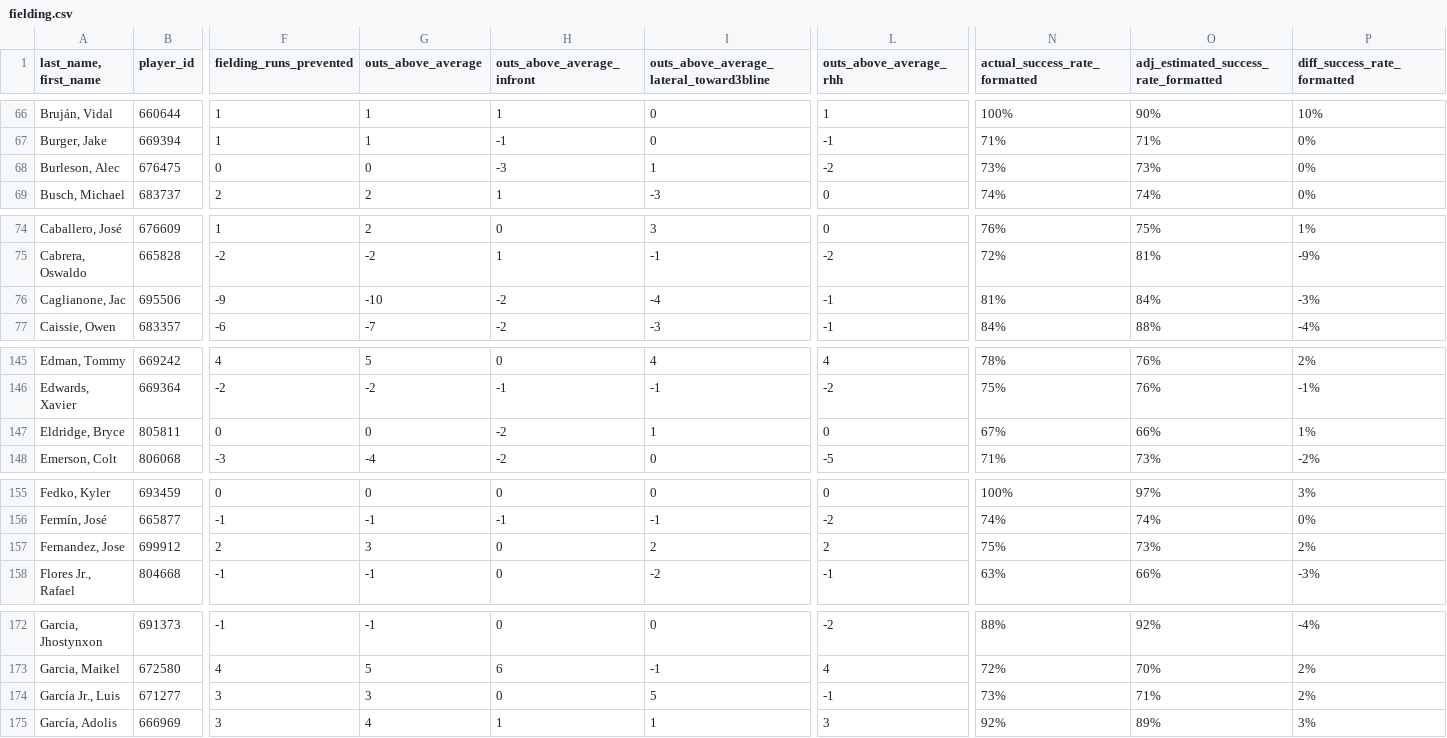
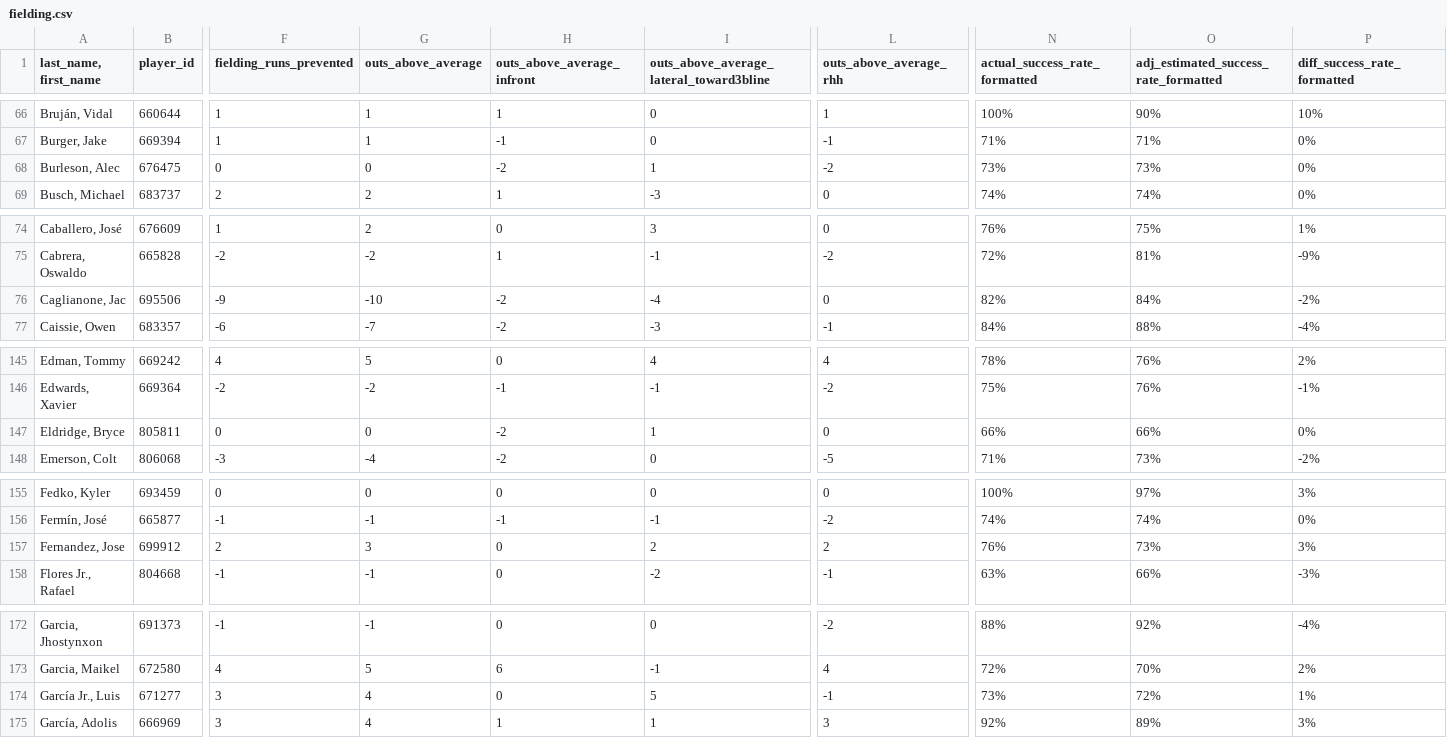
Before and after one commit to jloreto9/vision360, a CSV file: data/fielding.csv, drawn as a sheet; only a part is shown, gaps mark what is left out; the diff covers the shown part only; the diff names each change by its address in the sheet, - before the commit and + after, or states it on an @@ line.

```diff
--- a/data/fielding.csv
+++ b/data/fielding.csv
-H68 (outs_above_average_infront): -3
+H68 (outs_above_average_infront): -2
-L76 (outs_above_average_rhh): -1
+L76 (outs_above_average_rhh): 0
-N76 (actual_success_rate_formatted): 81%
+N76 (actual_success_rate_formatted): 82%
-P76 (diff_success_rate_formatted): -3%
+P76 (diff_success_rate_formatted): -2%
-N147 (actual_success_rate_formatted): 67%
+N147 (actual_success_rate_formatted): 66%
-P147 (diff_success_rate_formatted): 1%
+P147 (diff_success_rate_formatted): 0%
-N157 (actual_success_rate_formatted): 75%
+N157 (actual_success_rate_formatted): 76%
-P157 (diff_success_rate_formatted): 2%
+P157 (diff_success_rate_formatted): 3%
-G174 (outs_above_average): 3
+G174 (outs_above_average): 4
-O174: 71%
+O174: 72%
-P174 (diff_success_rate_formatted): 2%
+P174 (diff_success_rate_formatted): 1%
```
Also changed, not shown: 56 edited cells elsewhere in this file, data/batting_exitvelo.csv, data/batting_expected.csv, 4 other files.
